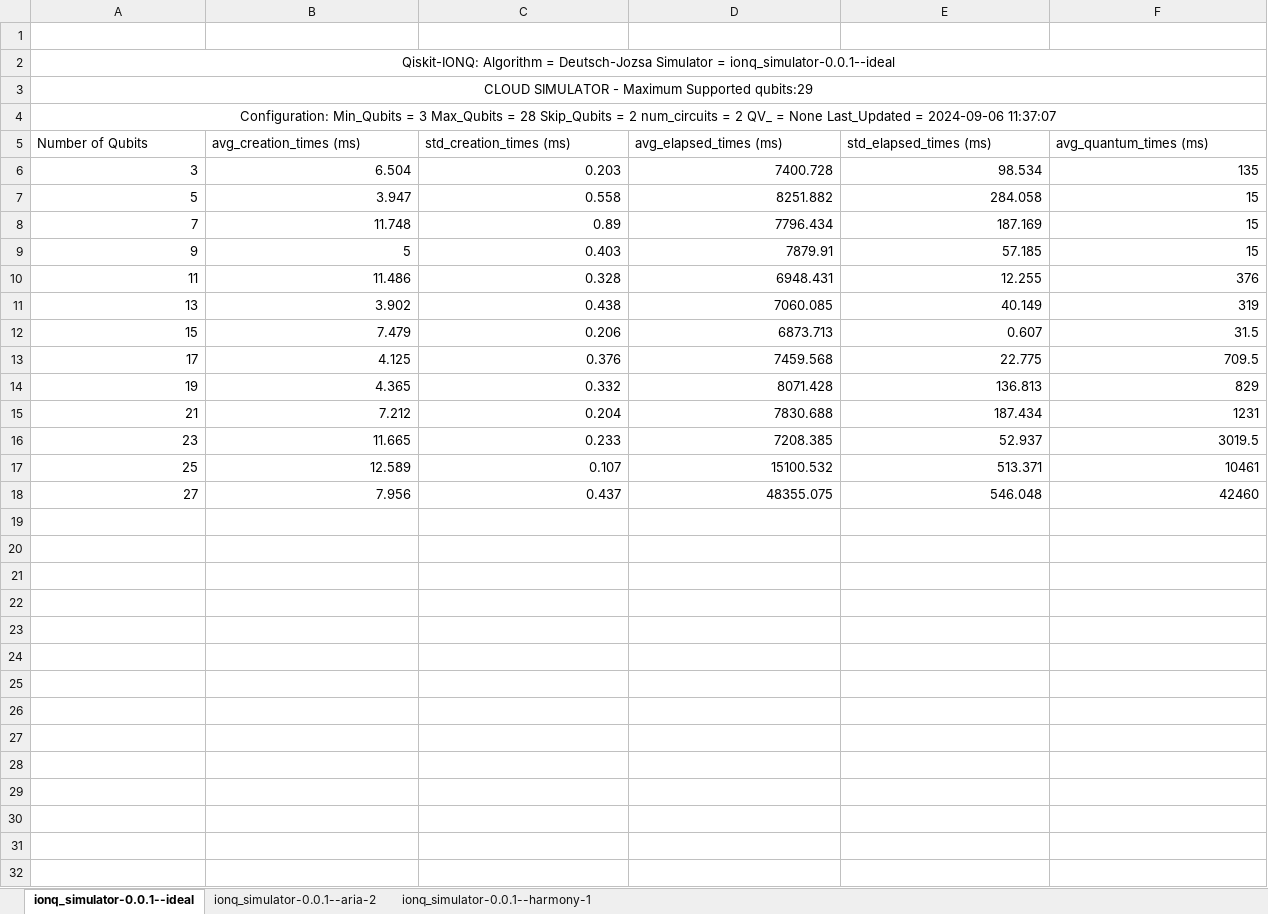
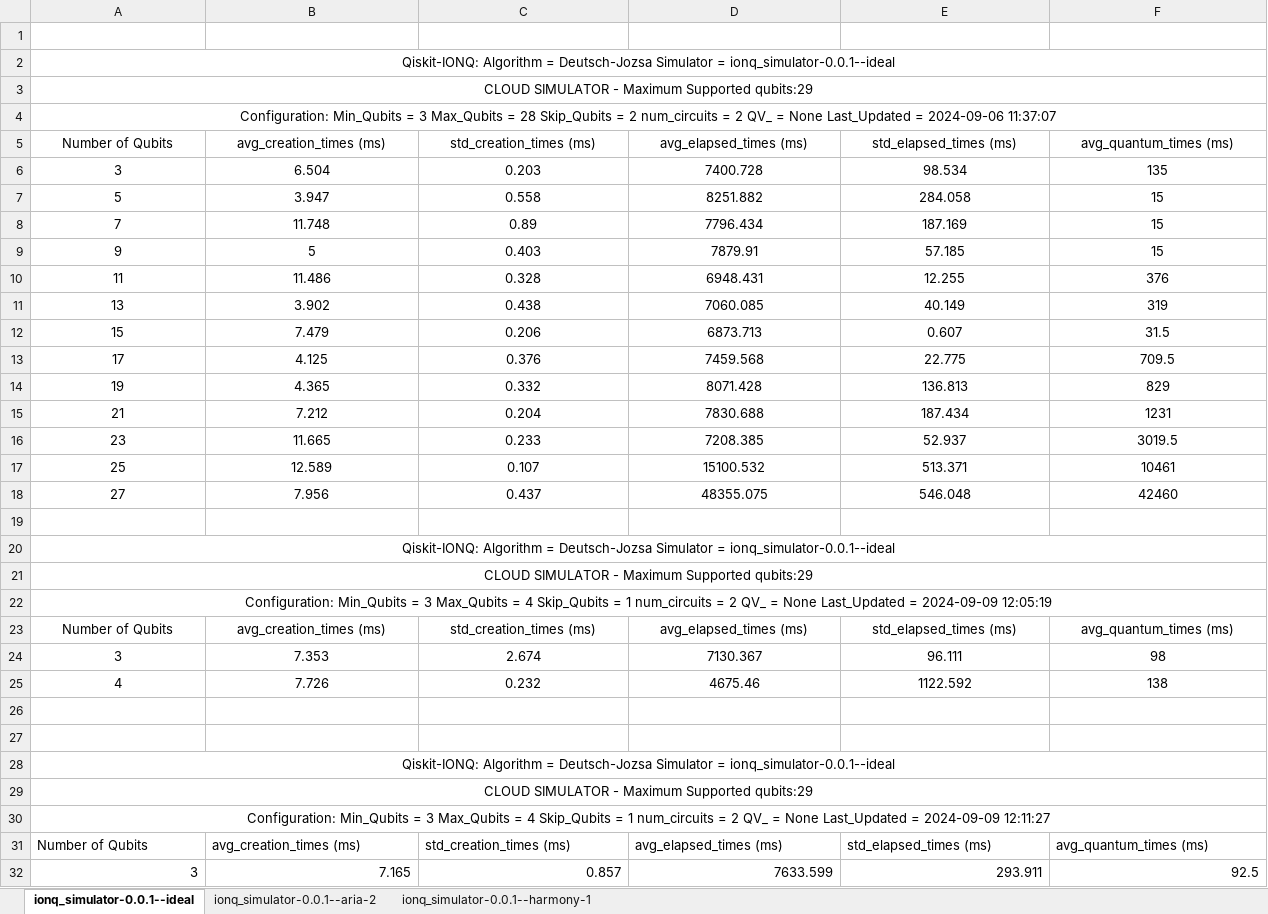
Before and after one commit to PavanCyborg/Quantum-Algorithms-Benchmarking, an Excel workbook: CLOUD/IONQ/Deutsch-Jozsa/Deutsch-Jozsa Benchmark-Results.xlsx, sheet ionq_simulator-0.0.1--ideal, drawn as a sheet; only a part is shown; values as stored, in another font and other column widths than the file's, no borders; rows hold the shown columns only; the diff covers the shown part only; the diff names each change by its address in the sheet, - before the commit and + after, or states it on an @@ line.

Commit message:
Adding Benchmarks of Grover's and Amplitude Estimation performed on IONQ simulators

```diff
--- a/CLOUD/IONQ/Deutsch-Jozsa/Deutsch-Jozsa Benchmark-Results.xlsx (sheet ionq_simulator-0.0.1--ideal)
+++ b/CLOUD/IONQ/Deutsch-Jozsa/Deutsch-Jozsa Benchmark-Results.xlsx (sheet ionq_simulator-0.0.1--ideal)
-A5:F5 alignment: left
+A5:F5 alignment: center
-A6:F18 alignment: right
+A6:F18 alignment: center
+row 19: (empty)
+row 20: Qiskit-IONQ: Algorithm = Deutsch-Jozsa Simulator = ionq_simulator-0.0.1--ideal
+row 21: CLOUD SIMULATOR - Maximum Supported qubits:29
+row 22: Configuration: Min_Qubits = 3 Max_Qubits = 4 Skip_Qubits = 1 num_circuits = 2 QV_ = None Last_Updated = 2024-09-09 12:05:19
+row 23: Number of Qubits | avg_creation_times (ms) | std_creation_times (ms) | avg_elapsed_times (ms) | std_elapsed_times (ms) | avg_quantum_times (ms)
+row 24: 3 | 7.353 | 2.674 | 7130.367 | 96.111 | 98
+row 25: 4 | 7.726 | 0.232 | 4675.46 | 1122.592 | 138
+row 26: (empty)
+row 27: (empty)
+row 28: Qiskit-IONQ: Algorithm = Deutsch-Jozsa Simulator = ionq_simulator-0.0.1--ideal
+row 29: CLOUD SIMULATOR - Maximum Supported qubits:29
+row 30: Configuration: Min_Qubits = 3 Max_Qubits = 4 Skip_Qubits = 1 num_circuits = 2 QV_ = None Last_Updated = 2024-09-09 12:11:27
+row 31: Number of Qubits | avg_creation_times (ms) | std_creation_times (ms) | avg_elapsed_times (ms) | std_elapsed_times (ms) | avg_quantum_times (ms)
+row 32: 3 | 7.165 | 0.857 | 7633.599 | 293.911 | 92.5
```
Also changed, not shown: 1 added row and cell formats elsewhere in this sheet, 27 other files.
